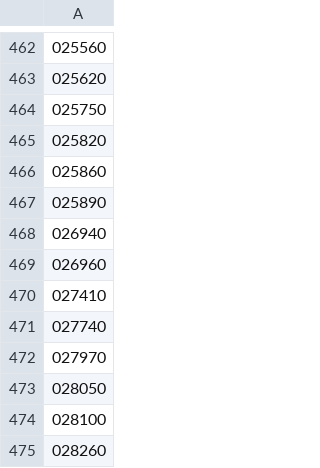
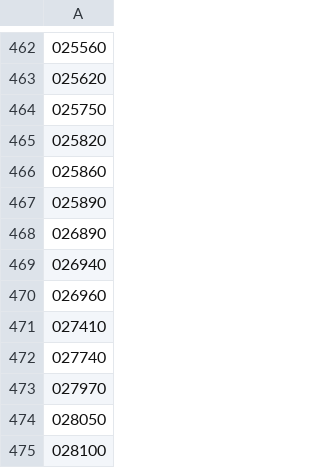
Before and after one commit to xixoxeox/projectone, a CSV file: backend/src/screener/data/kospi_common_stock_symbols.csv, drawn as a sheet; only a part is shown, gaps mark what is left out; the shorter side is filled out with more unchanged rows; the diff names each change by its address in the sheet, - before the commit and + after, or states it on an @@ line.

Commit message:
docs: correct KOSPI exclusion summary

```diff
--- a/backend/src/screener/data/kospi_common_stock_symbols.csv
+++ b/backend/src/screener/data/kospi_common_stock_symbols.csv
+row 468: 026890
```
Also changed, not shown: 9 other files.
